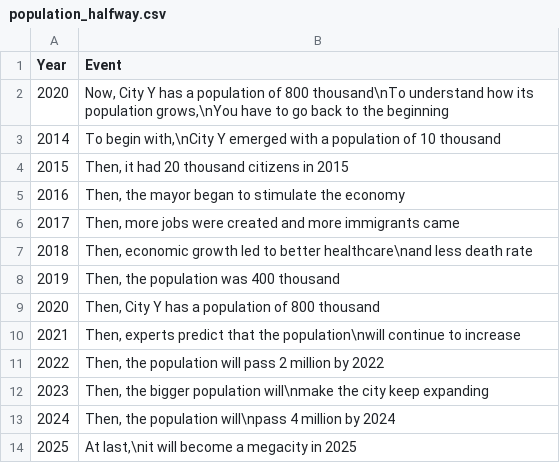
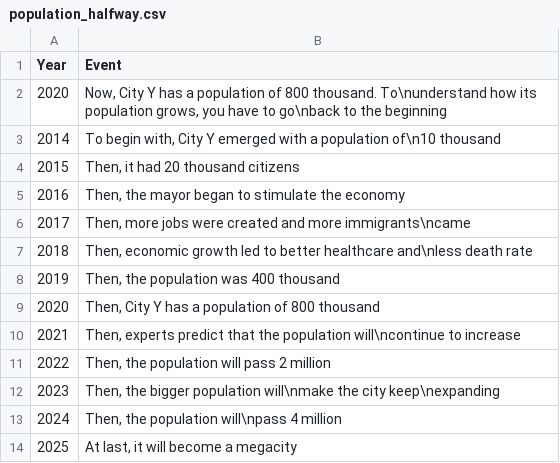
Before and after one commit to OliviaLan/olivialan.github.io, a CSV file: narrative_order/datasets/population_halfway.csv, drawn as a sheet.

```diff
--- a/narrative_order/datasets/population_halfway.csv
+++ b/narrative_order/datasets/population_halfway.csv
@@ -1,14 +1,14 @@
 Year,Event
-2020,"Now, City Y has a population of 800 thousand\nTo understand how its population grows,\nYou have to go back to the beginning"
-2014,"To begin with,\nCity Y emerged with a population of 10 thousand"
-2015,"Then, it had 20 thousand citizens in 2015"
+2020,"Now, City Y has a population of 800 thousand. To\nunderstand how its population grows, you have to go\nback to the beginning"
+2014,"To begin with, City Y emerged with a population of\n10 thousand"
+2015,"Then, it had 20 thousand citizens"
 2016,"Then, the mayor began to stimulate the economy"
-2017,"Then, more jobs were created and more immigrants came"
-2018,"Then, economic growth led to better healthcare\nand less death rate"
+2017,"Then, more jobs were created and more immigrants\ncame"
+2018,"Then, economic growth led to better healthcare and\nless death rate"
 2019,"Then, the population was 400 thousand"
 2020,"Then, City Y has a population of 800 thousand"
-2021,"Then, experts predict that the population\nwill continue to increase"
-2022,"Then, the population will pass 2 million by 2022"
-2023,"Then, the bigger population will\nmake the city keep expanding"
-2024,"Then, the population will\npass 4 million by 2024"
-2025,"At last,\nit will become a megacity in 2025"
+2021,"Then, experts predict that the population will\ncontinue to increase"
+2022,"Then, the population will pass 2 million"
+2023,"Then, the bigger population will\nmake the city keep\nexpanding"
+2024,"Then, the population will\npass 4 million"
+2025,"At last, it will become a megacity"
```
Also changed, not shown: narrative_order/datasets/population_anchor.csv, narrative_order/datasets/population_chronology.csv, 4 other files.
